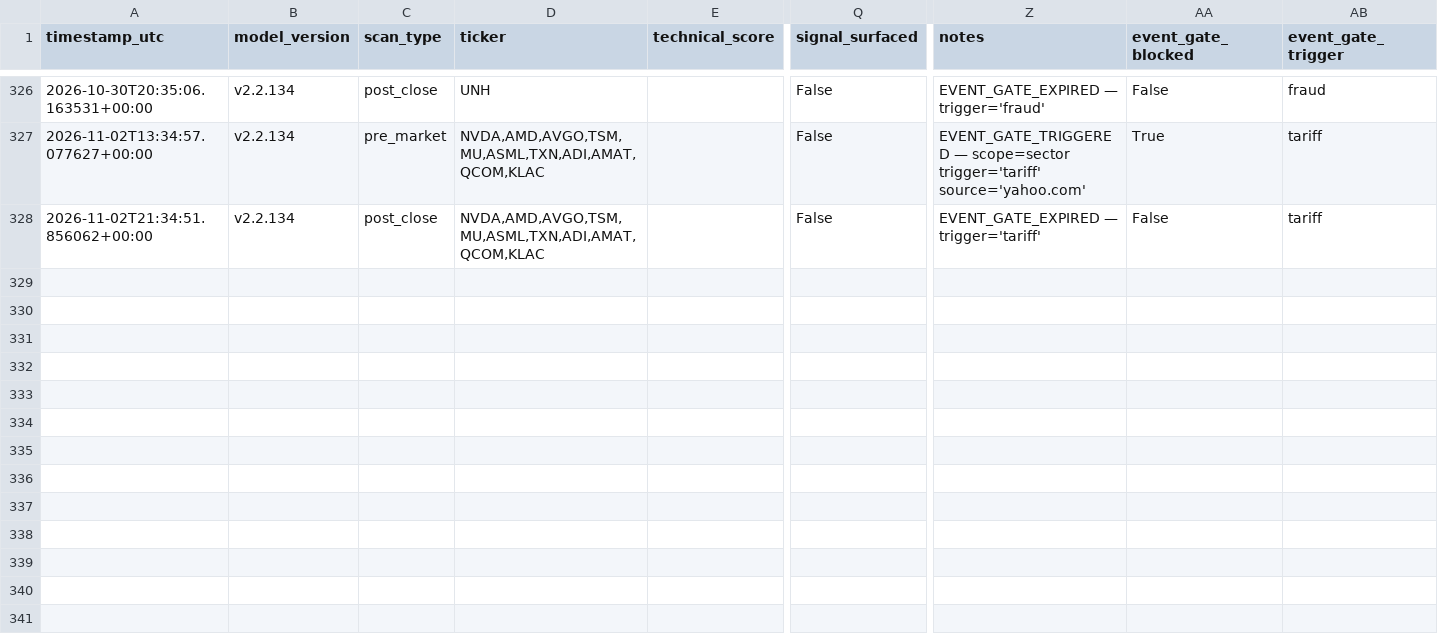
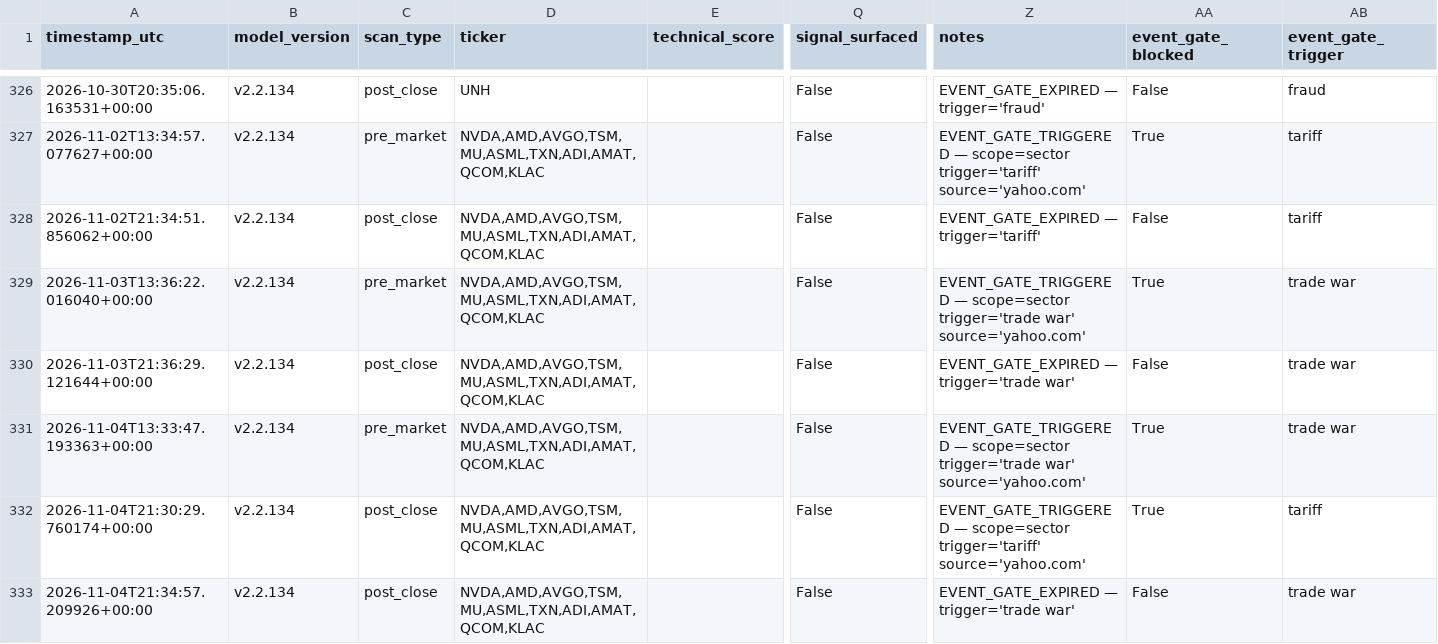
Before and after one commit to MrKoods/StockAnalysis, a CSV file: data/logs/audit_log.csv, drawn as a sheet; only a part is shown, gaps mark what is left out; rows hold the shown columns only; the diff names each change by its address in the sheet, - before the commit and + after, or states it on an @@ line.

```diff
--- a/data/logs/audit_log.csv
+++ b/data/logs/audit_log.csv
+row 329: 2026-11-03T13:36:22.016040+00:00 | v2.2.134 | pre_market | NVDA,AMD,AVGO,TSM,MU,ASML,TXN,ADI,AMAT,QCOM,KLAC |  | False | EVENT_GATE_TRIGGERED — scope=sector trigger='trade war' source='yahoo.com' | True | trade war
+row 330: 2026-11-03T21:36:29.121644+00:00 | v2.2.134 | post_close | NVDA,AMD,AVGO,TSM,MU,ASML,TXN,ADI,AMAT,QCOM,KLAC |  | False | EVENT_GATE_EXPIRED — trigger='trade war' | False | trade war
+row 331: 2026-11-04T13:33:47.193363+00:00 | v2.2.134 | pre_market | NVDA,AMD,AVGO,TSM,MU,ASML,TXN,ADI,AMAT,QCOM,KLAC |  | False | EVENT_GATE_TRIGGERED — scope=sector trigger='trade war' source='yahoo.com' | True | trade war
+row 332: 2026-11-04T21:30:29.760174+00:00 | v2.2.134 | post_close | NVDA,AMD,AVGO,TSM,MU,ASML,TXN,ADI,AMAT,QCOM,KLAC |  | False | EVENT_GATE_TRIGGERED — scope=sector trigger='tariff' source='yahoo.com' | True | tariff
+row 333: 2026-11-04T21:34:57.209926+00:00 | v2.2.134 | post_close | NVDA,AMD,AVGO,TSM,MU,ASML,TXN,ADI,AMAT,QCOM,KLAC |  | False | EVENT_GATE_EXPIRED — trigger='trade war' | False | trade war
```
Also changed, not shown: data/logs/validation_log.csv, paper_trading/random_trades.csv, 14 other files.
